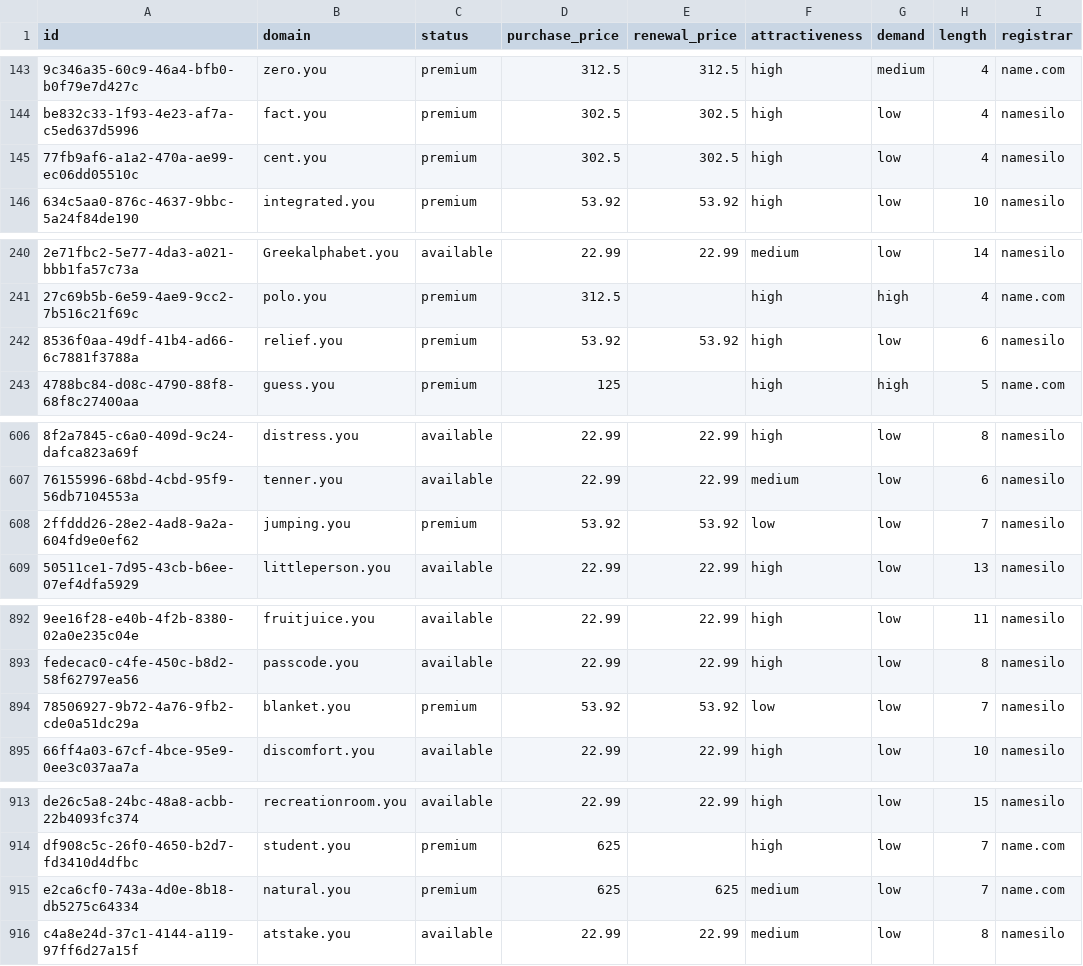
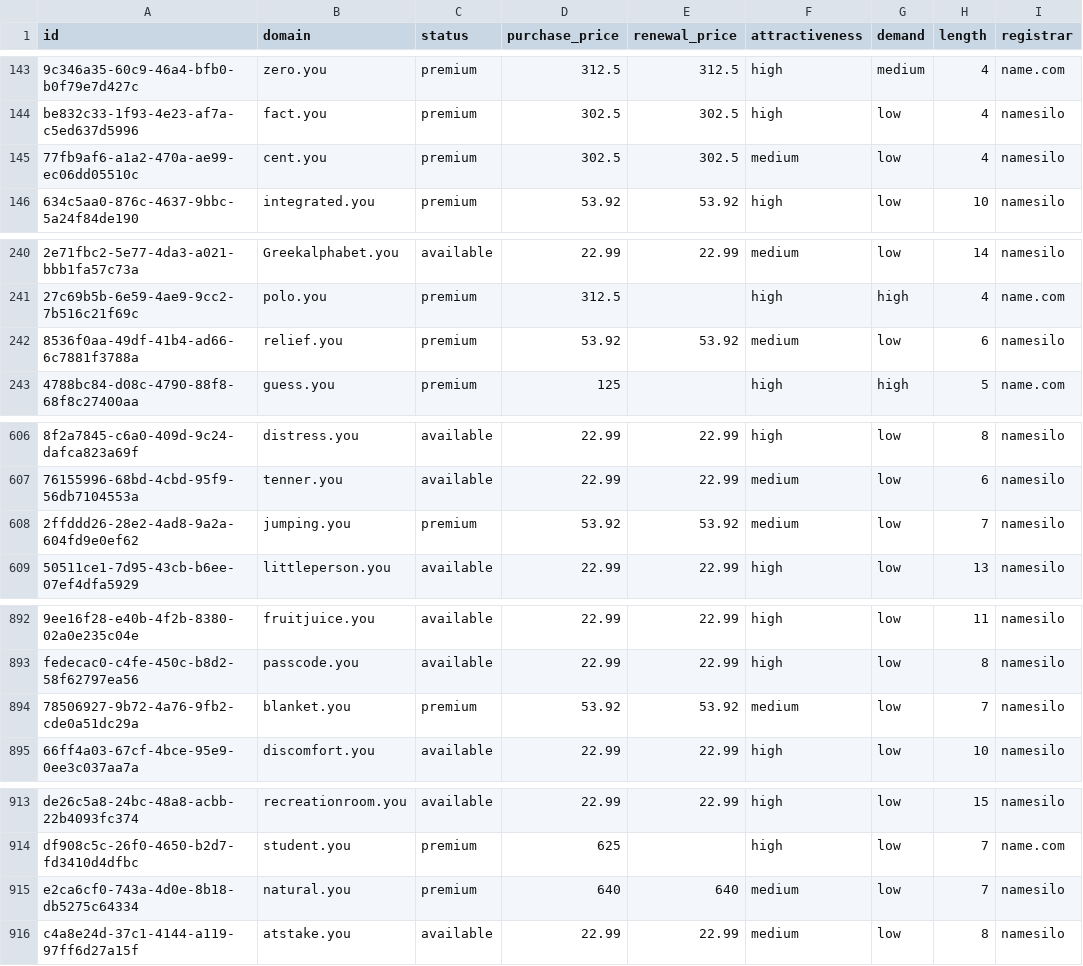
Before and after one commit to UniqueDomains/you-oneword-domains, a CSV file: you.csv, drawn as a sheet; only a part is shown, gaps mark what is left out; the diff names each change by its address in the sheet, - before the commit and + after, or states it on an @@ line.

Commit message:
Domains update

```diff
--- a/you.csv
+++ b/you.csv
-F145 (attractiveness): high
+F145 (attractiveness): medium
-F242 (attractiveness): high
+F242 (attractiveness): medium
-F608 (attractiveness): low
+F608 (attractiveness): medium
-F894 (attractiveness): low
+F894 (attractiveness): medium
-D915 (purchase_price): 625
+D915 (purchase_price): 640
-E915 (renewal_price): 625
+E915 (renewal_price): 640
-I915 (registrar): name.com
+I915 (registrar): namesilo
```
Also changed, not shown: 4 other files.
